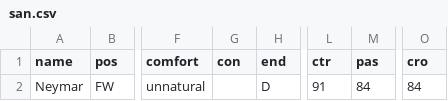
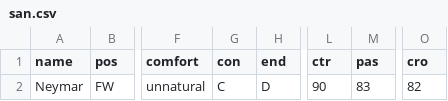
Before and after one commit to bokterd/Fantasy, a CSV file: data/san.csv, drawn as a sheet; only a part is shown, gaps mark what is left out; the diff names each change by its address in the sheet, - before the commit and + after, or states it on an @@ line.

Commit message:
Update san.csv

```diff
--- a/data/san.csv
+++ b/data/san.csv
-G2 (con): (empty)
+G2 (con): C
-L2 (ctr): 91
+L2 (ctr): 90
-M2 (pas): 84
+M2 (pas): 83
-O2 (cro): 84
+O2 (cro): 82
```
